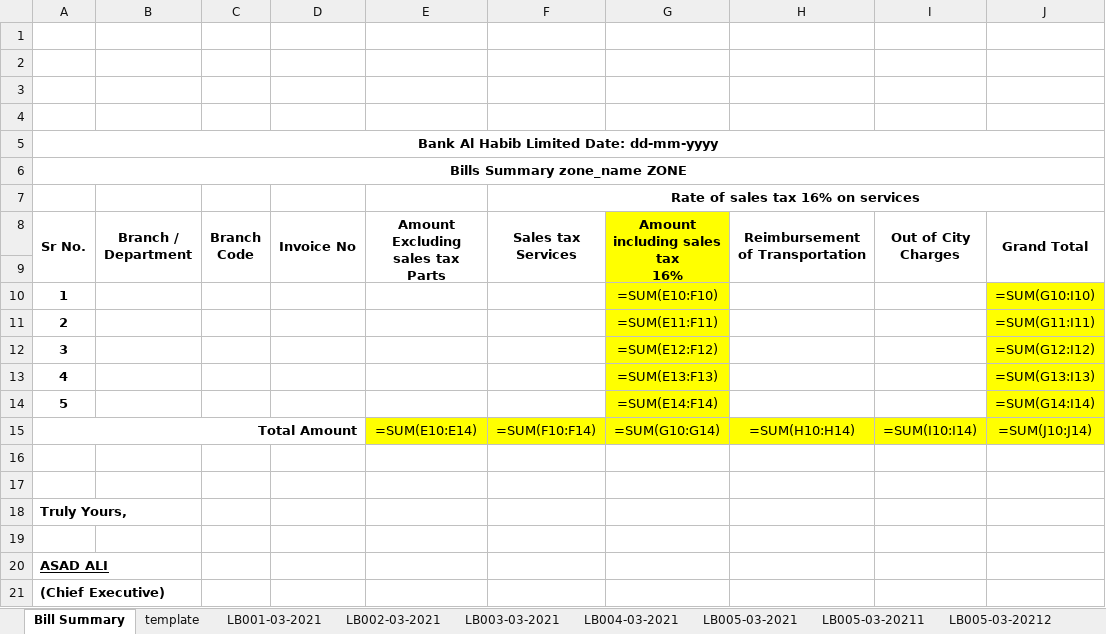
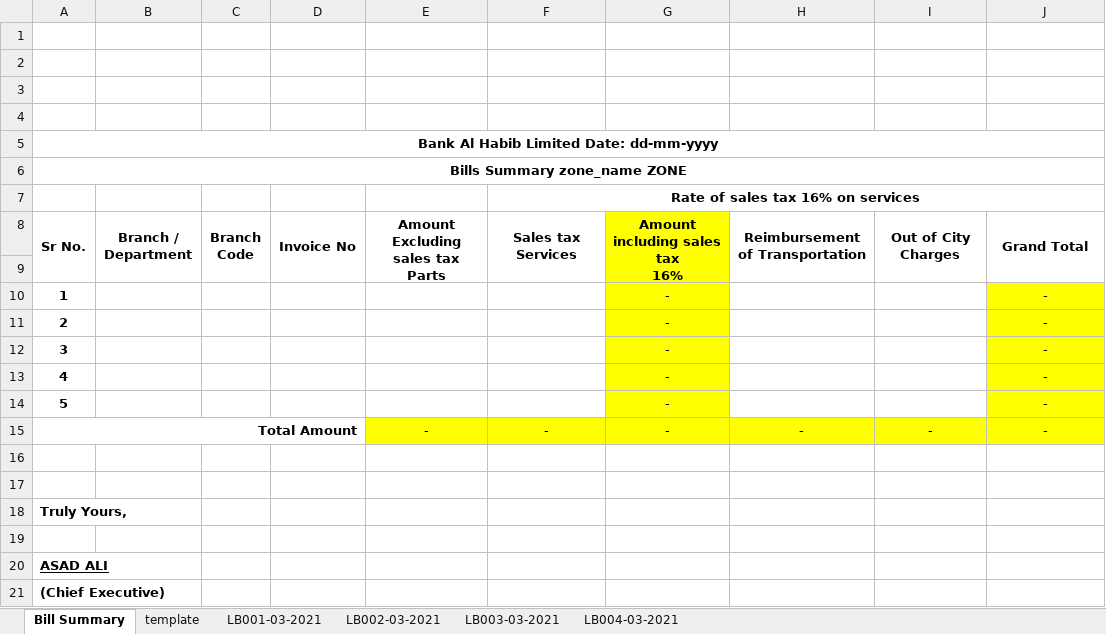
Before and after one commit to teamhh-dev/ecoenterprises, an Excel workbook: User Data/MARCH_2021/Monthly Report LHR 01-03-2021.xlsx, sheet Bill Summary, drawn as a sheet; values as stored, in another font and other column widths than the file's, no borders; formulas without a stored value are shown as written; removed rows and columns are numbered as before the commit, all else as after; the diff names each change by its address in the sheet, - before the commit and + after, or states it on an @@ line.

```diff
--- a/User Data/MARCH_2021/Monthly Report LHR 01-03-2021.xlsx (sheet Bill Summary)
+++ b/User Data/MARCH_2021/Monthly Report LHR 01-03-2021.xlsx (sheet Bill Summary)
-sheet tab: LB005-03-2021
-sheet tab: LB005-03-20211
-sheet tab: LB005-03-20212
-G10 (Amount including sales tax 16%): =SUM(E10:F10)
+G10 (Amount including sales tax 16%): -
-J10 (Grand Total): =SUM(G10:I10)
+J10 (Grand Total): -
-G11 (Amount including sales tax 16%): =SUM(E11:F11)
+G11 (Amount including sales tax 16%): -
-J11 (Grand Total): =SUM(G11:I11)
+J11 (Grand Total): -
-G12 (Amount including sales tax 16%): =SUM(E12:F12)
+G12 (Amount including sales tax 16%): -
-J12 (Grand Total): =SUM(G12:I12)
+J12 (Grand Total): -
-G13 (Amount including sales tax 16%): =SUM(E13:F13)
+G13 (Amount including sales tax 16%): -
-J13 (Grand Total): =SUM(G13:I13)
+J13 (Grand Total): -
-G14 (Amount including sales tax 16%): =SUM(E14:F14)
+G14 (Amount including sales tax 16%): -
-J14 (Grand Total): =SUM(G14:I14)
+J14 (Grand Total): -
-row 15: Total Amount |  |  |  | =SUM(E10:E14) | =SUM(F10:F14) | =SUM(G10:G14) | =SUM(H10:H14) | =SUM(I10:I14) | =SUM(J10:J14)
+row 15: Total Amount |  |  |  | - | - | - | - | - | -
```
Also changed, not shown: sheet LB002-03-2021, sheet LB004-03-2021, sheet LB003-03-2021, sheet LB001-03-2021, sheet template, other sheet tabs, 27 other files.
